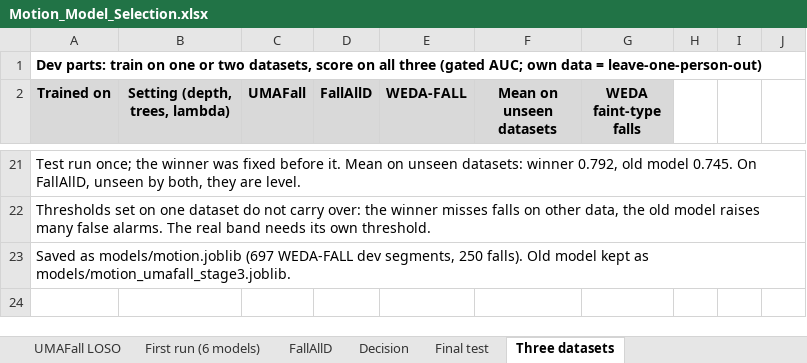
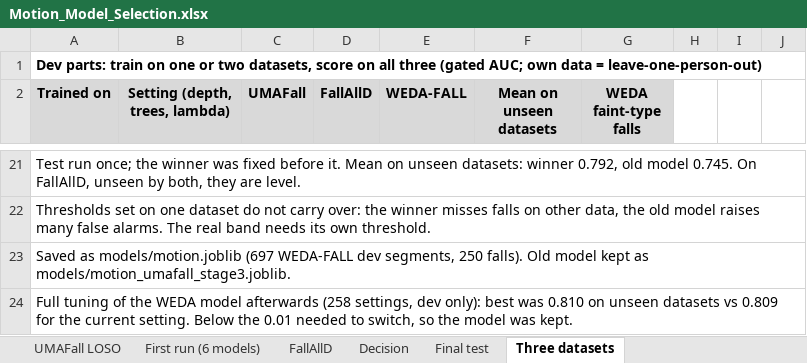
Before and after one commit to Sudharshan-dev405/guardian, an Excel workbook: eval/outputs/Motion_Model_Selection.xlsx, sheet Three datasets, drawn as a sheet; only a part is shown, gaps mark what is left out; values as stored, in another font and other column widths than the file's, no borders; the diff names each change by its address in the sheet, - before the commit and + after, or states it on an @@ line.

Commit message:
Stage 3.5b: full WEDA tuning, kept current model

```diff
--- a/eval/outputs/Motion_Model_Selection.xlsx (sheet Three datasets)
+++ b/eval/outputs/Motion_Model_Selection.xlsx (sheet Three datasets)
+row 24: Full tuning of the WEDA model afterwards (258 settings, dev only): best was 0.810 on unseen datasets vs 0.809 for the current setting. Below the 0.01 needed to switch, so the model was kept.
```
Also changed, not shown: 7 other files.
